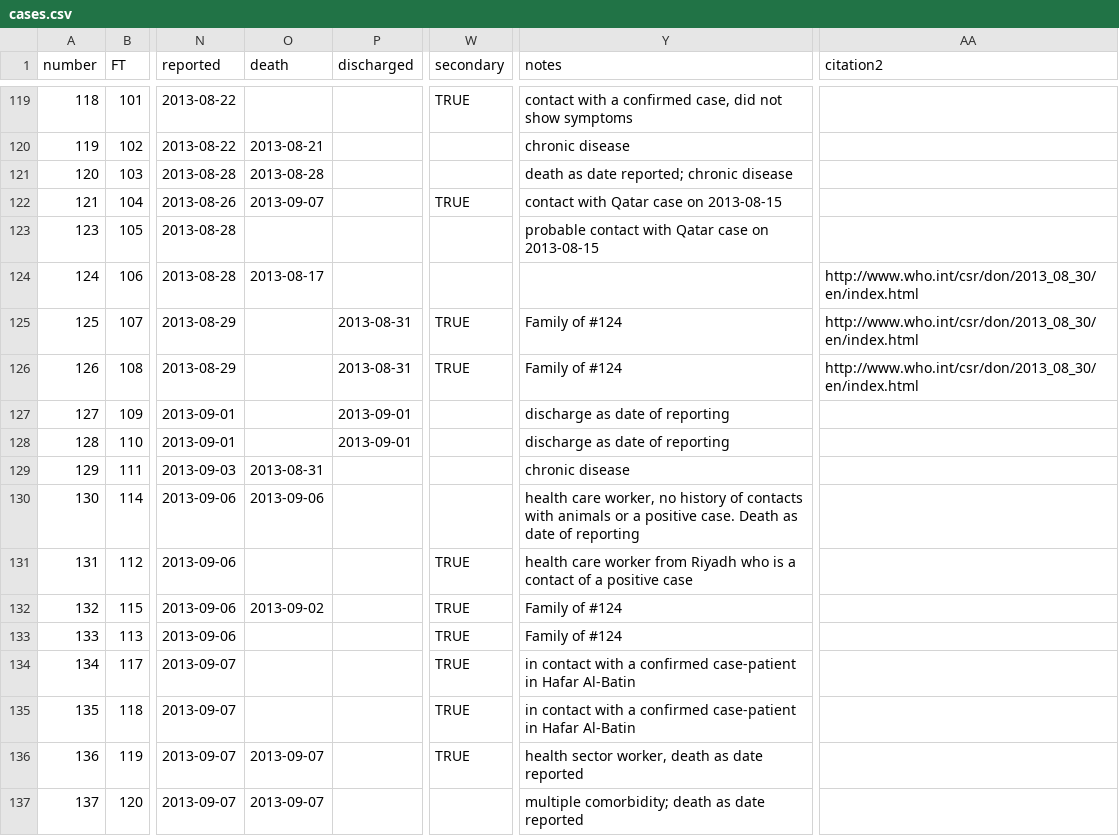
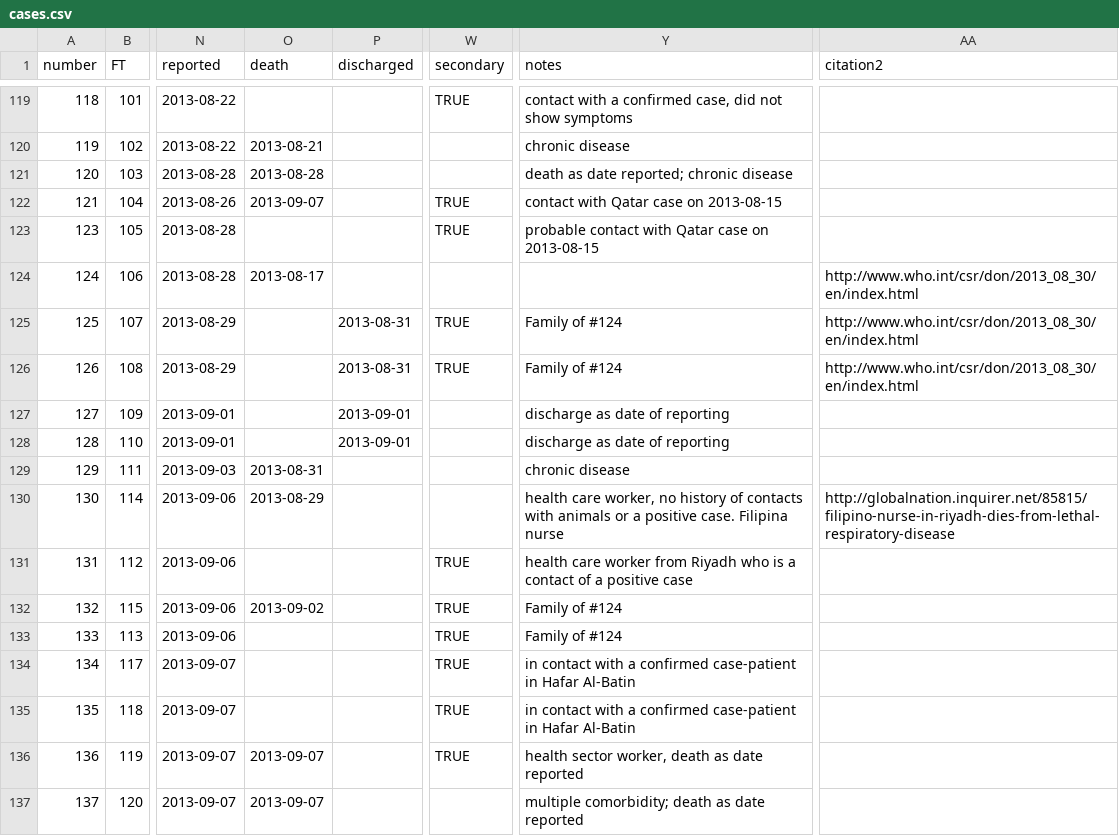
Before and after one commit to rambaut/MERS-Cases, a CSV file: data/cases.csv, drawn as a sheet; only a part is shown, gaps mark what is left out; the diff names each change by its address in the sheet, - before the commit and + after, or states it on an @@ line.

Commit message:
Updated date of death of one case from media report

```diff
--- a/data/cases.csv
+++ b/data/cases.csv
-W123 (secondary): (empty)
+W123 (secondary): TRUE
-O130 (death): 2013-09-06
+O130 (death): 2013-08-29
-Y130 (notes): …positive case. Death as date of reporting
+Y130 (notes): …positive case. Filipina nurse
-AA130 (citation2): (empty)
+AA130 (citation2): http://globalnation.inquirer.net/85815/filipino-nurse-in-riyadh-dies-from-lethal-respiratory-disease
```
